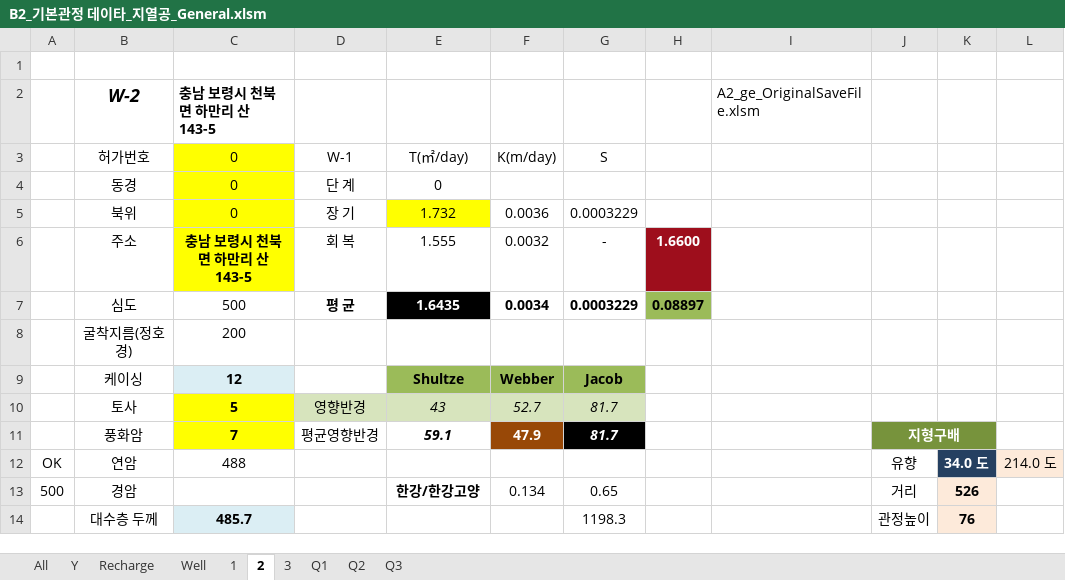
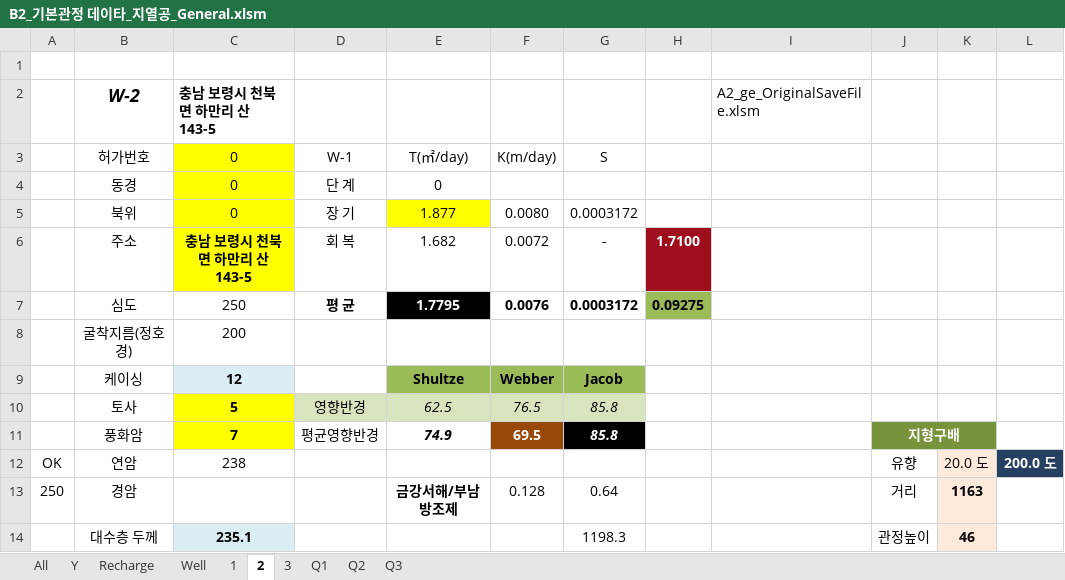
Before and after one commit to ihanseol/02_Excel, an Excel workbook: 07_LandSlide/09_기본관정데이타/B2_기본관정 데이타_지열공_General.xlsm, sheet 2, drawn as a sheet; only a part is shown; values as stored, in another font and other column widths than the file's, no borders; charts and pictures not drawn; the diff covers the shown part only; the diff names each change by its address in the sheet, - before the commit and + after, or states it on an @@ line.

```diff
--- a/07_LandSlide/09_기본관정데이타/B2_기본관정 데이타_지열공_General.xlsm (sheet 2)
+++ b/07_LandSlide/09_기본관정데이타/B2_기본관정 데이타_지열공_General.xlsm (sheet 2)
-E5: 1.732
+E5: 1.877
-F5: 0.0036
+F5: 0.0080
-G5: 0.0003229
+G5: 0.0003172
-E6: 1.555
+E6: 1.682
-F6: 0.0032
+F6: 0.0072
-H6: 1.6600
+H6: 1.7100
-C7: 500
+C7: 250
-E7: 1.6435
+E7: 1.7795
-F7: 0.0034
+F7: 0.0076
-G7: 0.0003229
+G7: 0.0003172
-H7: 0.08897
+H7: 0.09275
-E10: 43
+E10: 62.5
-F10: 52.7
+F10: 76.5
-G10:G11: 81.7
+G10:G11: 85.8
-E11: 59.1
+E11: 74.9
-F11: 47.9
+F11: 69.5
-C12: 488
+C12: 238
-K12: 34.0 도
+K12: 20.0 도
@@ K12 fill: #254061 → #FDEADA, bold: on → off, text colour: #FFFFFF → black @@
-L12: 214.0 도
+L12: 200.0 도
@@ L12 fill: #FDEADA → #254061, bold: off → on, text colour: black → #FFFFFF @@
-A13: 500
+A13: 250
-E13: 한강/한강고양
+E13: 금강서해/부남방조제
-F13: 0.134
+F13: 0.128
-G13: 0.65
+G13: 0.64
-K13: 526
+K13: 1163
-C14: 485.7
+C14: 235.1
-K14: 76
+K14: 46
```
Also changed, not shown: 34 edited cells elsewhere in this sheet, sheet 3, sheet Recharge, sheet 1, sheet Well, charts or pictures, 07_LandSlide/07_양수시험/A1_ge_OriginalSaveFile.xlsm.
